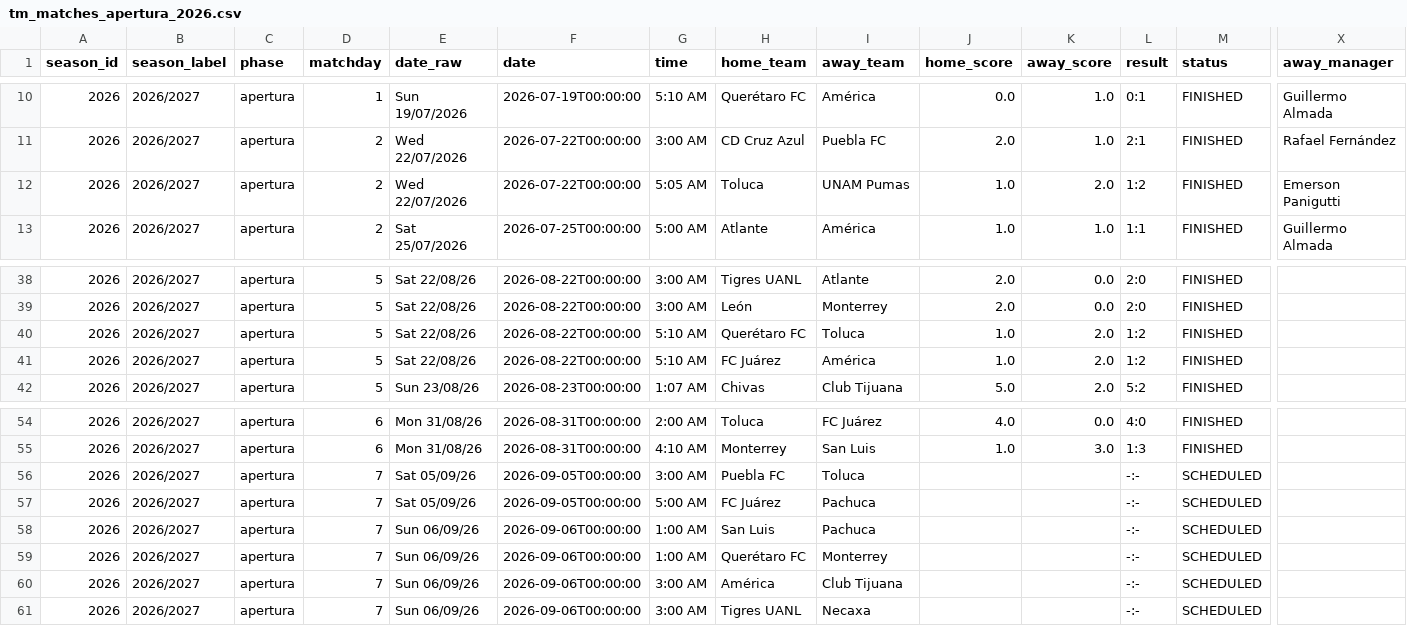
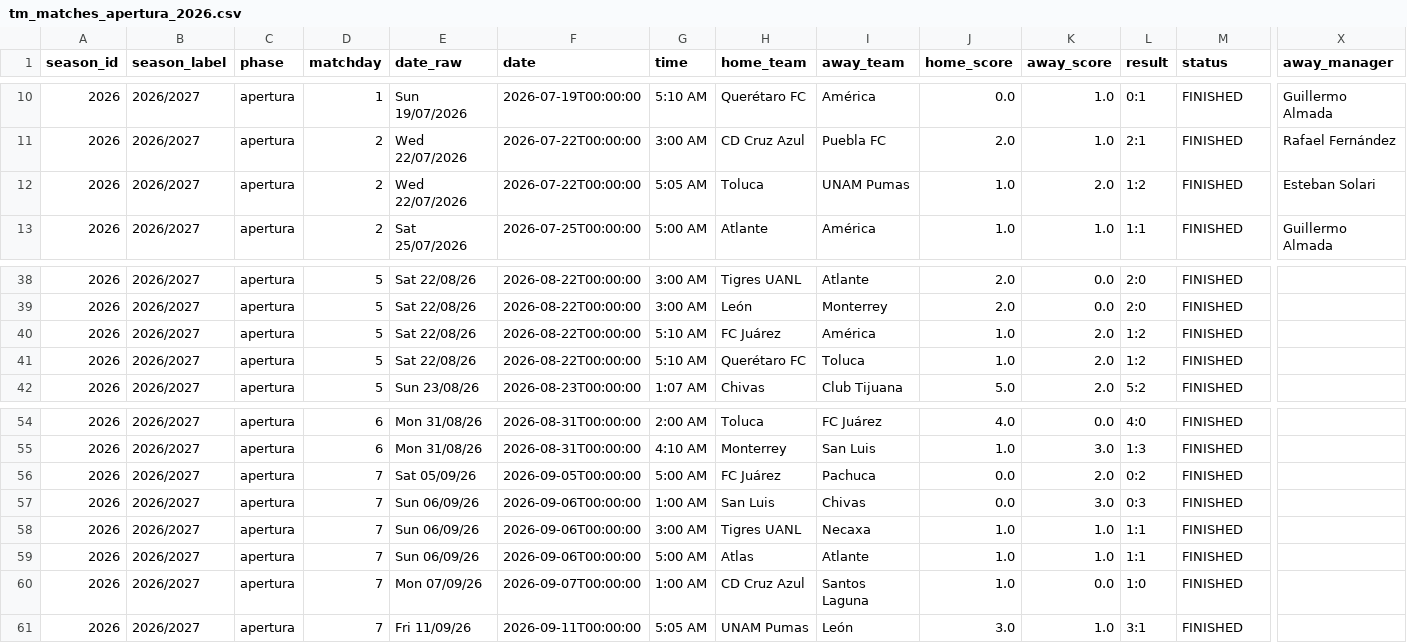
Before and after one commit to AlejandroChavezA/MML-Premier, a CSV file: data/ligamx/raw/matches/transfermarkt/tm_matches_apertura_2026.csv, drawn as a sheet; only a part is shown, gaps mark what is left out; removed rows and columns are numbered as before the commit, all else as after; rows hold the shown columns only; the diff covers the shown part only; the diff names each change by its address in the sheet, - before the commit and + after, or states it on an @@ line.

```diff
--- a/data/ligamx/raw/matches/transfermarkt/tm_matches_apertura_2026.csv
+++ b/data/ligamx/raw/matches/transfermarkt/tm_matches_apertura_2026.csv
-X12 (away_manager): Emerson Panigutti
+X12 (away_manager): Esteban Solari
@@ row 41 moved to row 40: 2026 @@
-row 56: 2026 | 2026/2027 | apertura | 7 | Sat 05/09/26 | 2026-09-05T00:00:00 | 3:00 AM | Puebla FC | Toluca |  |  | -:- | SCHEDULED
-J56:J57 (home_score): (empty)
+J56:J57 (home_score): 0.0
-K56 (away_score): (empty)
+K56 (away_score): 2.0
-L56 (result): -:-
+L56 (result): 0:2
-M56:M60 (status): SCHEDULED
+M56:M60 (status): FINISHED
-I57 (away_team): Pachuca
+I57 (away_team): Chivas
-K57 (away_score): (empty)
+K57 (away_score): 3.0
-L57 (result): -:-
+L57 (result): 0:3
-G58 (time): 1:00 AM
+G58 (time): 3:00 AM
-H58 (home_team): Querétaro FC
+H58 (home_team): Tigres UANL
-I58 (away_team): Monterrey
+I58 (away_team): Necaxa
-J58:J60 (home_score): (empty)
+J58:J60 (home_score): 1.0
-K58:K59 (away_score): (empty)
+K58:K59 (away_score): 1.0
-L58:L59 (result): -:-
+L58:L59 (result): 1:1
-G59 (time): 3:00 AM
+G59 (time): 5:00 AM
-H59 (home_team): América
+H59 (home_team): Atlas
-I59 (away_team): Club Tijuana
+I59 (away_team): Atlante
-E60 (date_raw): Sun 06/09/26
+E60 (date_raw): Mon 07/09/26
-F60 (date): 2026-09-06T00:00:00
+F60 (date): 2026-09-07T00:00:00
-G60 (time): 3:00 AM
+G60 (time): 1:00 AM
-H60 (home_team): Tigres UANL
+H60 (home_team): CD Cruz Azul
-I60 (away_team): Necaxa
+I60 (away_team): Santos Laguna
-K60 (away_score): (empty)
+K60 (away_score): 0.0
-L60 (result): -:-
+L60 (result): 1:0
+row 61: 2026 | 2026/2027 | apertura | 7 | Fri 11/09/26 | 2026-09-11T00:00:00 | 5:05 AM | UNAM Pumas | León | 3.0 | 1.0 | 3:1 | FINISHED
```
Also changed, not shown: 1 added row, 1 removed row and 99 edited cells elsewhere in this file, data/cleaned/matches_2026_cleaned.csv, data/ligamx/cleaned/standings_2026_cleaned.csv, 26 other files.
